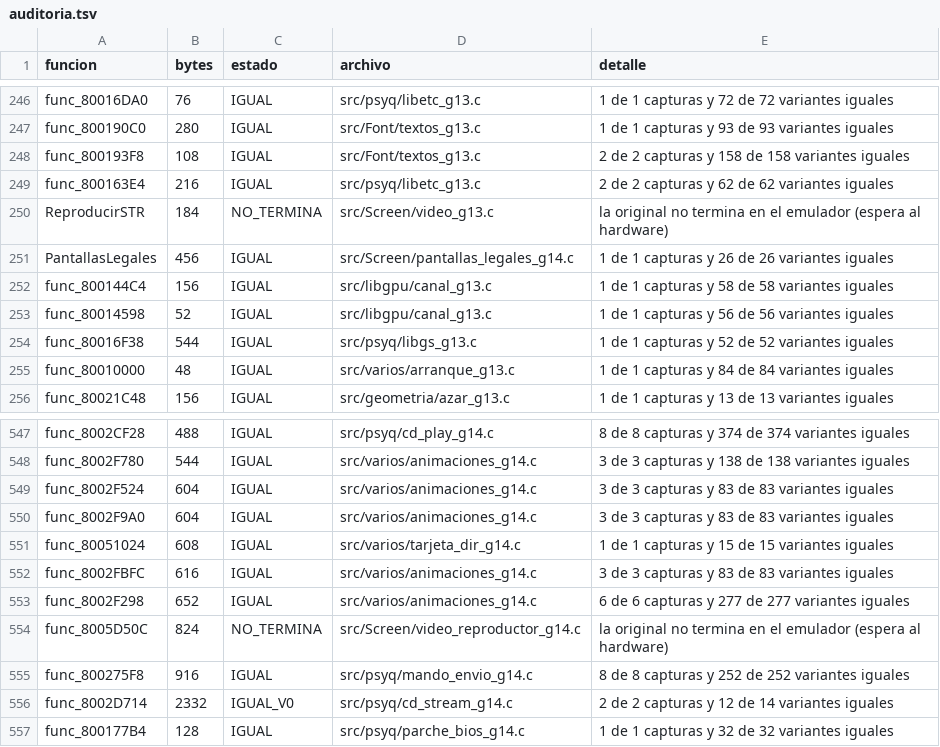
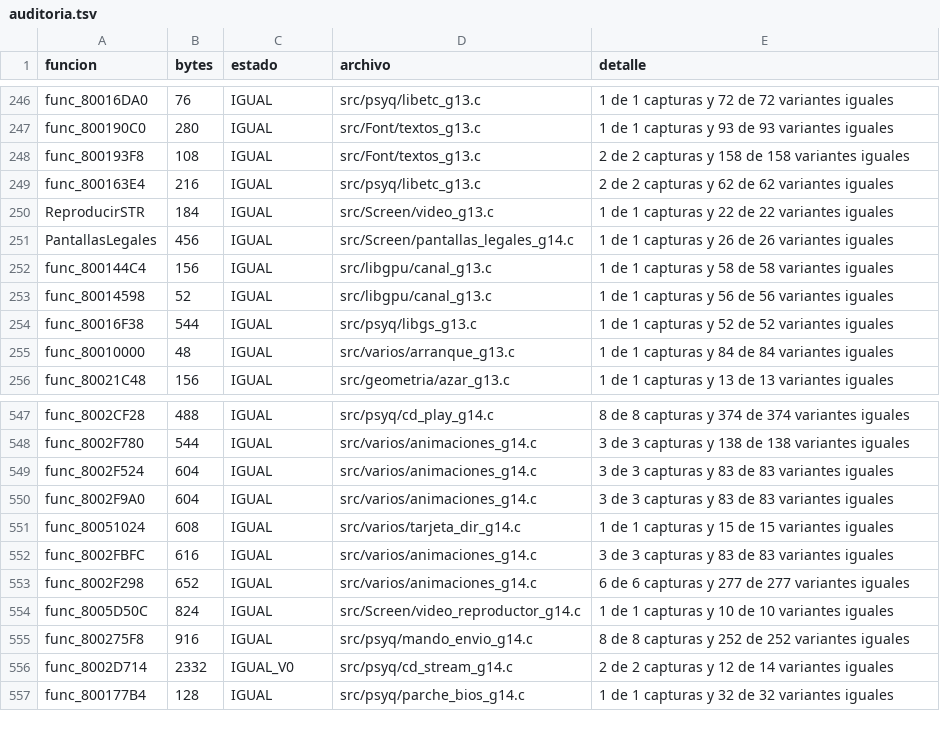
Before and after one commit to Tunuba/SABRINA, a TSV file: notas/fases/auditoria.tsv, drawn as a sheet; only a part is shown, gaps mark what is left out.

```diff
--- a/notas/fases/auditoria.tsv
+++ b/notas/fases/auditoria.tsv
@@ -249,3 +249,3 @@ func_800193F8	108	IGUAL	src/Font/textos_g13.c	2 de 2 capturas y 158 de 158 varia
 func_800163E4	216	IGUAL	src/psyq/libetc_g13.c	2 de 2 capturas y 62 de 62 variantes iguales
-ReproducirSTR	184	NO_TERMINA	src/Screen/video_g13.c	la original no termina en el emulador (espera al hardware)
+ReproducirSTR	184	IGUAL	src/Screen/video_g13.c	1 de 1 capturas y 22 de 22 variantes iguales
 PantallasLegales	456	IGUAL	src/Screen/pantallas_legales_g14.c	1 de 1 capturas y 26 de 26 variantes iguales
@@ -553,3 +553,3 @@ func_8002FBFC	616	IGUAL	src/varios/animaciones_g14.c	3 de 3 capturas y 83 de 83
 func_8002F298	652	IGUAL	src/varios/animaciones_g14.c	6 de 6 capturas y 277 de 277 variantes iguales
-func_8005D50C	824	NO_TERMINA	src/Screen/video_reproductor_g14.c	la original no termina en el emulador (espera al hardware)
+func_8005D50C	824	IGUAL	src/Screen/video_reproductor_g14.c	1 de 1 capturas y 10 de 10 variantes iguales
 func_800275F8	916	IGUAL	src/psyq/mando_envio_g14.c	8 de 8 capturas y 252 de 252 variantes iguales
```
Also changed, not shown: 4 other files.
